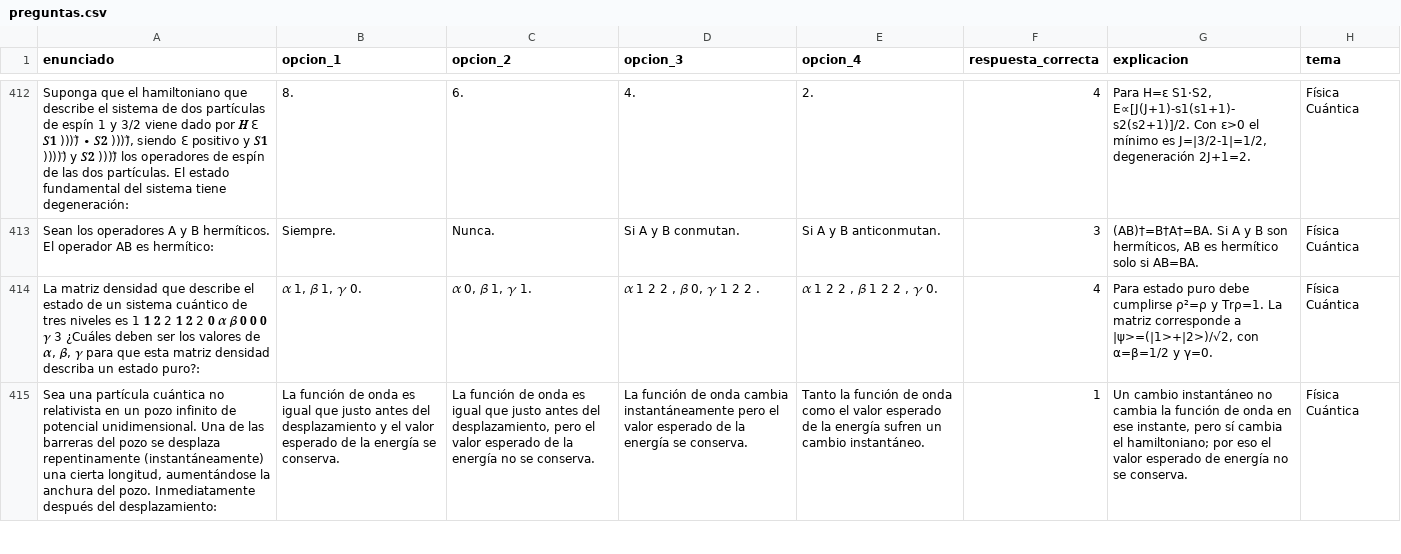
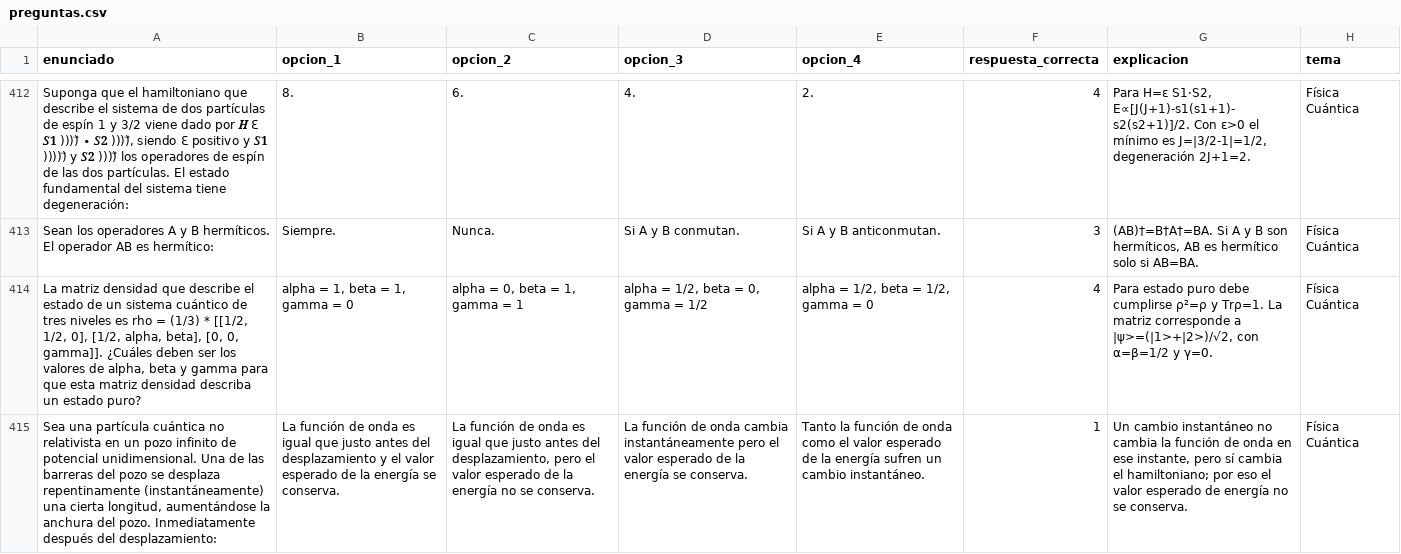
Before and after one commit to inesvr00/quiz_estudio, a CSV file: preguntas.csv, drawn as a sheet; only a part is shown, gaps mark what is left out; the diff covers the shown part only; the diff names each change by its address in the sheet, - before the commit and + after, or states it on an @@ line.

Commit message:
more questions

```diff
--- a/preguntas.csv
+++ b/preguntas.csv
-A414 (enunciado): …niveles es 1 𝟏 𝟐 2 𝟏 𝟐 2 𝟎 𝜶 𝜷 𝟎 𝟎 𝟎 𝜸 3 ¿Cuáles deben ser los valores de 𝜶, 𝜷, 𝜸 para que esta matriz densidad describa un estado puro?:
+A414 (enunciado): …niveles es rho = (1/3) * [[1/2, 1/2, 0], [1/2, alpha, beta], [0, 0, gamma]]. ¿Cuáles deben ser los valores de alpha, beta y gamma para que esta matriz densidad describa un estado puro?
-B414 (opcion_1): 𝛼 1, 𝛽 1, 𝛾 0.
+B414 (opcion_1): alpha = 1, beta = 1, gamma = 0
-C414 (opcion_2): 𝛼 0, 𝛽 1, 𝛾 1.
+C414 (opcion_2): alpha = 0, beta = 1, gamma = 1
-D414 (opcion_3): 𝛼 1 2 2 , 𝛽 0, 𝛾 1 2 2 .
+D414 (opcion_3): alpha = 1/2, beta = 0, gamma = 1/2
-E414 (opcion_4): 𝛼 1 2 2 , 𝛽 1 2 2 , 𝛾 0.
+E414 (opcion_4): alpha = 1/2, beta = 1/2, gamma = 0
```
Also changed, not shown: 20 edited cells elsewhere in this file.
